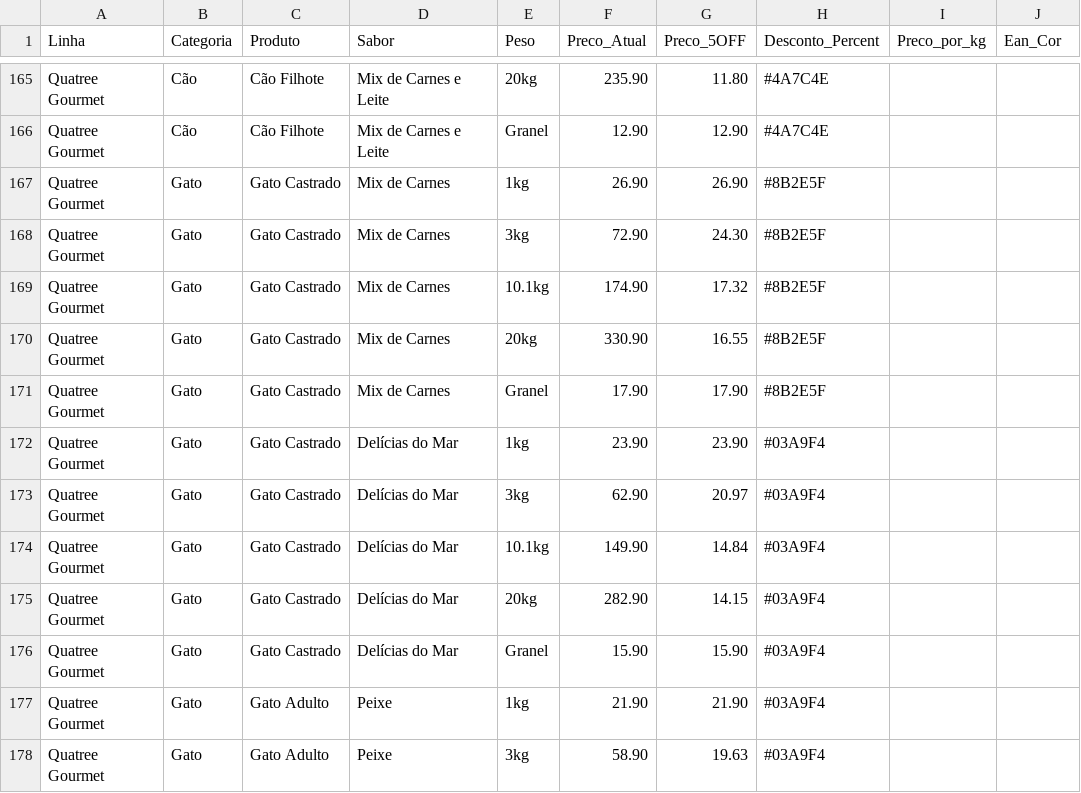
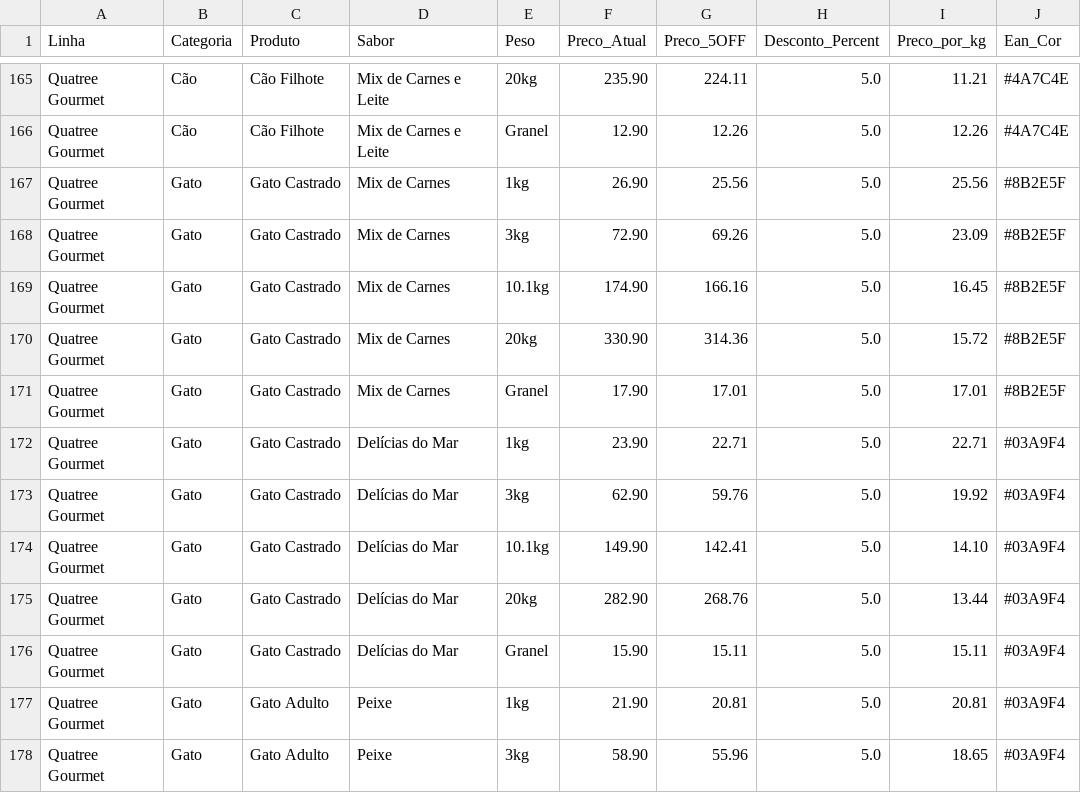
Before and after one commit to LeonelRangelCoquito/Consulta-Quatree, a CSV file: dados.csv, drawn as a sheet; only a part is shown, gaps mark what is left out; the diff covers the shown part only; the diff names each change by its address in the sheet, - before the commit and + after, or states it on an @@ line.

```diff
--- a/dados.csv
+++ b/dados.csv
-G165 (Preco_5OFF): 11.80
+G165 (Preco_5OFF): 224.11
-H165:H166 (Desconto_Percent): #4A7C4E
+H165:H166 (Desconto_Percent): 5.0
-I165 (Preco_por_kg): (empty)
+I165 (Preco_por_kg): 11.21
-J165:J166 (Ean_Cor): (empty)
+J165:J166 (Ean_Cor): #4A7C4E
-G166 (Preco_5OFF): 12.90
+G166 (Preco_5OFF): 12.26
-I166 (Preco_por_kg): (empty)
+I166 (Preco_por_kg): 12.26
-G167 (Preco_5OFF): 26.90
+G167 (Preco_5OFF): 25.56
-H167:H171 (Desconto_Percent): #8B2E5F
+H167:H171 (Desconto_Percent): 5.0
-I167 (Preco_por_kg): (empty)
+I167 (Preco_por_kg): 25.56
-J167:J171 (Ean_Cor): (empty)
+J167:J171 (Ean_Cor): #8B2E5F
-G168 (Preco_5OFF): 24.30
+G168 (Preco_5OFF): 69.26
-I168 (Preco_por_kg): (empty)
+I168 (Preco_por_kg): 23.09
-G169 (Preco_5OFF): 17.32
+G169 (Preco_5OFF): 166.16
-I169 (Preco_por_kg): (empty)
+I169 (Preco_por_kg): 16.45
-G170 (Preco_5OFF): 16.55
+G170 (Preco_5OFF): 314.36
-I170 (Preco_por_kg): (empty)
+I170 (Preco_por_kg): 15.72
-G171 (Preco_5OFF): 17.90
+G171 (Preco_5OFF): 17.01
-I171 (Preco_por_kg): (empty)
+I171 (Preco_por_kg): 17.01
-G172 (Preco_5OFF): 23.90
+G172 (Preco_5OFF): 22.71
-H172:H178 (Desconto_Percent): #03A9F4
+H172:H178 (Desconto_Percent): 5.0
-I172 (Preco_por_kg): (empty)
+I172 (Preco_por_kg): 22.71
-J172:J178 (Ean_Cor): (empty)
+J172:J178 (Ean_Cor): #03A9F4
-G173 (Preco_5OFF): 20.97
+G173 (Preco_5OFF): 59.76
-I173 (Preco_por_kg): (empty)
+I173 (Preco_por_kg): 19.92
-G174 (Preco_5OFF): 14.84
+G174 (Preco_5OFF): 142.41
-I174 (Preco_por_kg): (empty)
+I174 (Preco_por_kg): 14.10
-G175 (Preco_5OFF): 14.15
+G175 (Preco_5OFF): 268.76
-I175 (Preco_por_kg): (empty)
+I175 (Preco_por_kg): 13.44
-G176 (Preco_5OFF): 15.90
+G176 (Preco_5OFF): 15.11
-I176 (Preco_por_kg): (empty)
+I176 (Preco_por_kg): 15.11
-G177 (Preco_5OFF): 21.90
+G177 (Preco_5OFF): 20.81
-I177 (Preco_por_kg): (empty)
+I177 (Preco_por_kg): 20.81
-G178 (Preco_5OFF): 19.63
+G178 (Preco_5OFF): 55.96
-I178 (Preco_por_kg): (empty)
+I178 (Preco_por_kg): 18.65
```
Also changed, not shown: 124 edited cells elsewhere in this file.
